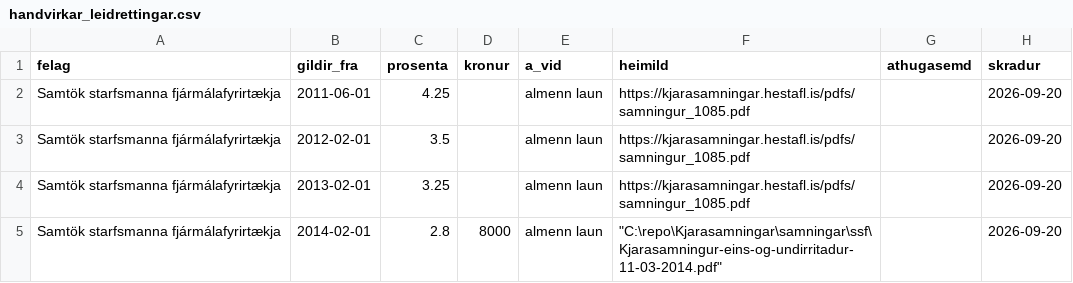
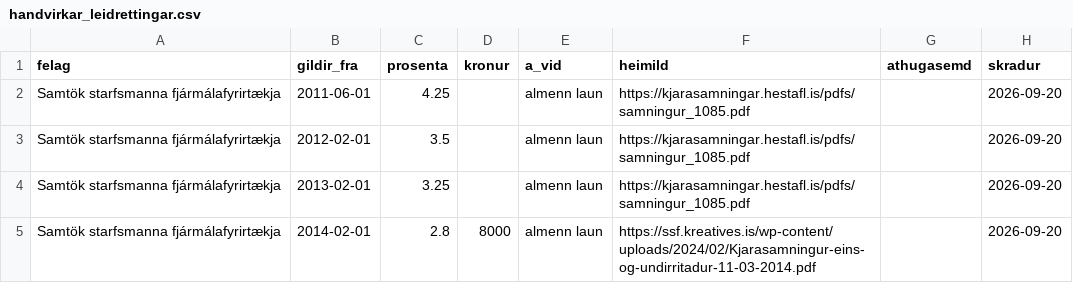
Before and after one commit to kristinnthor/kjarasamningar, a CSV file: gogn/handvirkar_leidrettingar.csv, drawn as a sheet.

```diff
--- a/gogn/handvirkar_leidrettingar.csv
+++ b/gogn/handvirkar_leidrettingar.csv
@@ -4,2 +4,2 @@ Samtök starfsmanna fjármálafyrirtækja,2012-02-01,3.5,,almenn laun,https://kj
 Samtök starfsmanna fjármálafyrirtækja,2013-02-01,3.25,,almenn laun,https://kjarasamningar.hestafl.is/pdfs/samningur_1085.pdf,,2026-09-20
-Samtök starfsmanna fjármálafyrirtækja,2014-02-01,2.8,8000,almenn laun,"""C:\repo\Kjarasamningar\samningar\ssf\Kjarasamningur-eins-og-undirritadur-11-03-2014.pdf""",,2026-09-20
+Samtök starfsmanna fjármálafyrirtækja,2014-02-01,2.8,8000,almenn laun,https://ssf.kreatives.is/wp-content/uploads/2024/02/Kjarasamningur-eins-og-undirritadur-11-03-2014.pdf,,2026-09-20
```
Also changed, not shown: gogn/launathroun_eftir_felagi.csv, 5 other files.
